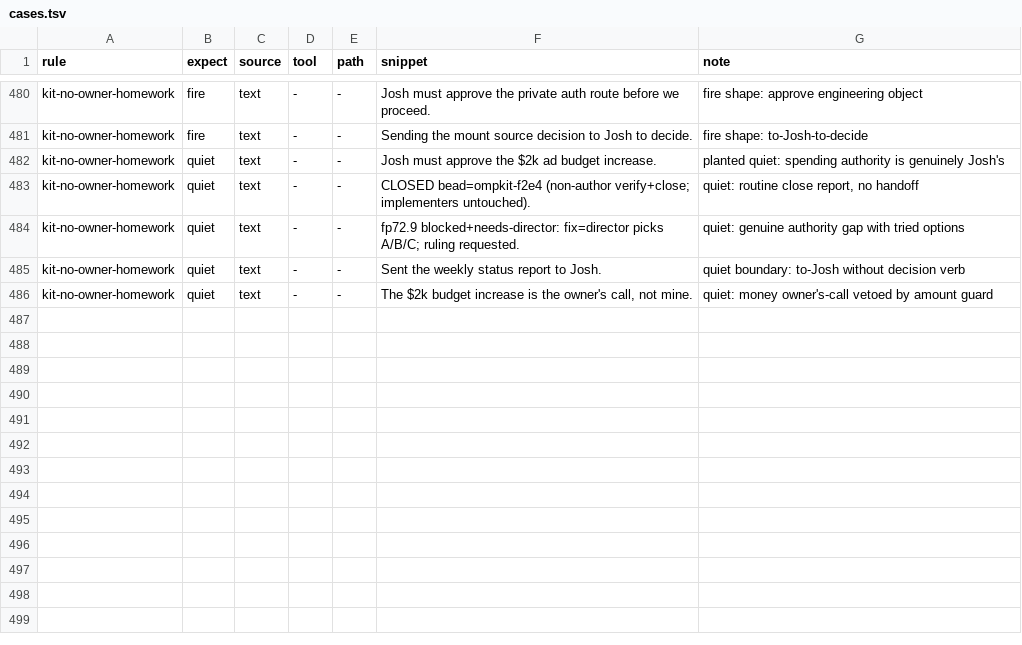
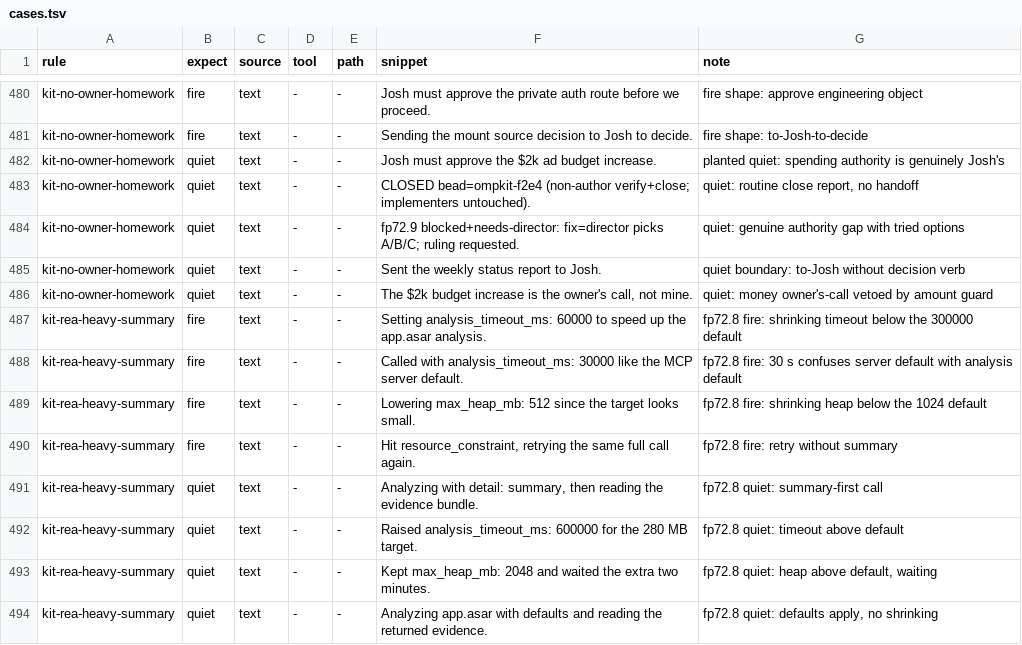
Before and after one commit to JYeswak/omp-kit-companion, a TSV file: cases/cases.tsv, drawn as a sheet; only a part is shown, gaps mark what is left out.

Commit message:
test(rules): land kit-rea-heavy-summary fire/quiet cases [test]
Bead: ompkit-fp72.8

```diff
--- a/cases/cases.tsv
+++ b/cases/cases.tsv
@@ -486 +486,9 @@ kit-no-owner-homework	quiet	text	-	-	Sent the weekly status report to Josh.	quie
 kit-no-owner-homework	quiet	text	-	-	The $2k budget increase is the owner's call, not mine.	quiet: money owner's-call vetoed by amount guard
+kit-rea-heavy-summary	fire	text	-	-	Setting analysis_timeout_ms: 60000 to speed up the app.asar analysis.	fp72.8 fire: shrinking timeout below the 300000 default
+kit-rea-heavy-summary	fire	text	-	-	Called with analysis_timeout_ms: 30000 like the MCP server default.	fp72.8 fire: 30 s confuses server default with analysis default
+kit-rea-heavy-summary	fire	text	-	-	Lowering max_heap_mb: 512 since the target looks small.	fp72.8 fire: shrinking heap below the 1024 default
+kit-rea-heavy-summary	fire	text	-	-	Hit resource_constraint, retrying the same full call again.	fp72.8 fire: retry without summary
+kit-rea-heavy-summary	quiet	text	-	-	Analyzing with detail: summary, then reading the evidence bundle.	fp72.8 quiet: summary-first call
+kit-rea-heavy-summary	quiet	text	-	-	Raised analysis_timeout_ms: 600000 for the 280 MB target.	fp72.8 quiet: timeout above default
+kit-rea-heavy-summary	quiet	text	-	-	Kept max_heap_mb: 2048 and waited the extra two minutes.	fp72.8 quiet: heap above default, waiting
+kit-rea-heavy-summary	quiet	text	-	-	Analyzing app.asar with defaults and reading the returned evidence.	fp72.8 quiet: defaults apply, no shrinking
```
